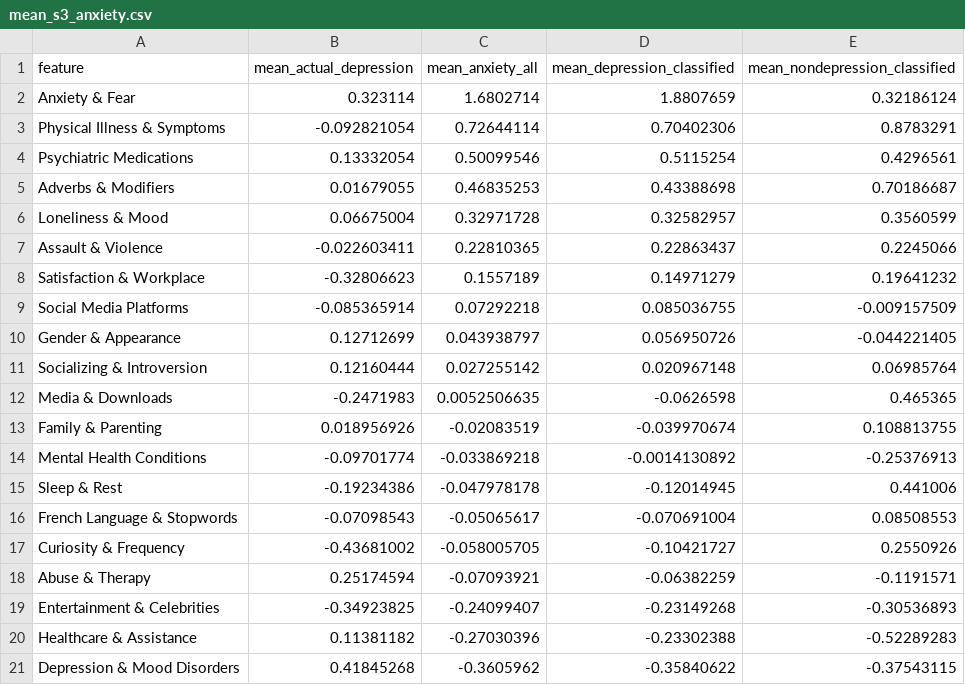
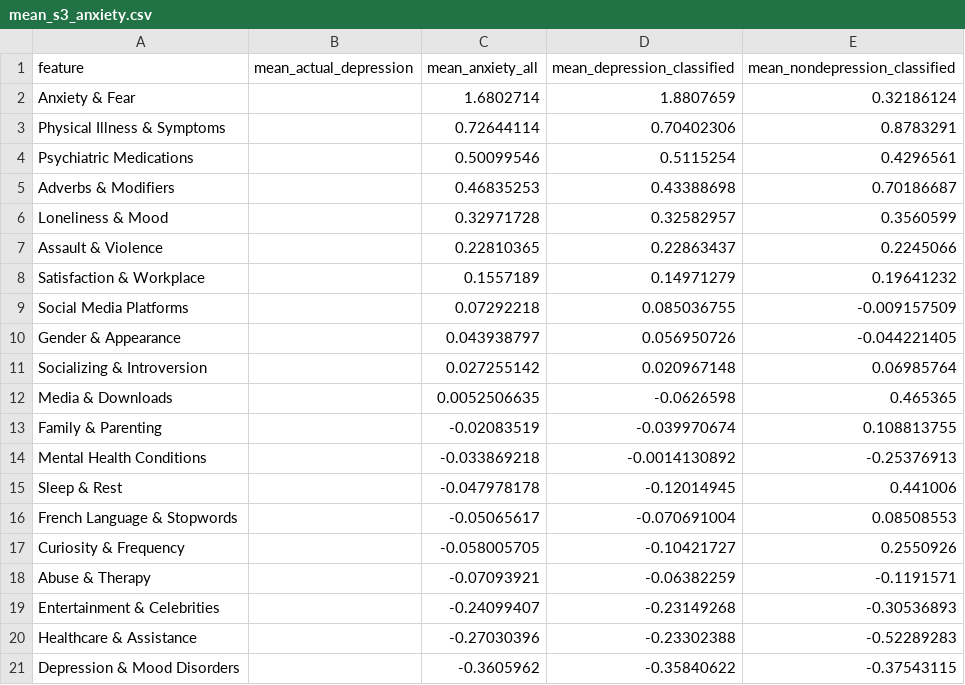
Before and after one commit to sofiascharf/SocCultExam, a CSV file: mean_s3_anxiety.csv, drawn as a sheet.

```diff
--- a/mean_s3_anxiety.csv
+++ b/mean_s3_anxiety.csv
@@ -1,21 +1,21 @@
 feature,mean_actual_depression,mean_anxiety_all,mean_depression_classified,mean_nondepression_classified
-Anxiety & Fear,0.323114,1.6802714,1.8807659,0.32186124
-Physical Illness & Symptoms,-0.092821054,0.72644114,0.70402306,0.8783291
-Psychiatric Medications,0.13332054,0.50099546,0.5115254,0.4296561
-Adverbs & Modifiers,0.01679055,0.46835253,0.43388698,0.70186687
-Loneliness & Mood,0.06675004,0.32971728,0.32582957,0.3560599
-Assault & Violence,-0.022603411,0.22810365,0.22863437,0.2245066
-Satisfaction & Workplace,-0.32806623,0.1557189,0.14971279,0.19641232
-Social Media Platforms,-0.085365914,0.07292218,0.085036755,-0.009157509
-Gender & Appearance,0.12712699,0.043938797,0.056950726,-0.044221405
-Socializing & Introversion,0.12160444,0.027255142,0.020967148,0.06985764
-Media & Downloads,-0.2471983,0.0052506635,-0.0626598,0.465365
-Family & Parenting,0.018956926,-0.02083519,-0.039970674,0.108813755
-Mental Health Conditions,-0.09701774,-0.033869218,-0.0014130892,-0.25376913
-Sleep & Rest,-0.19234386,-0.047978178,-0.12014945,0.441006
-French Language & Stopwords,-0.07098543,-0.05065617,-0.070691004,0.08508553
-Curiosity & Frequency,-0.43681002,-0.058005705,-0.10421727,0.2550926
-Abuse & Therapy,0.25174594,-0.07093921,-0.06382259,-0.1191571
-Entertainment & Celebrities,-0.34923825,-0.24099407,-0.23149268,-0.30536893
-Healthcare & Assistance,0.11381182,-0.27030396,-0.23302388,-0.52289283
-Depression & Mood Disorders,0.41845268,-0.3605962,-0.35840622,-0.37543115
+Anxiety & Fear,,1.6802714,1.8807659,0.32186124
+Physical Illness & Symptoms,,0.72644114,0.70402306,0.8783291
+Psychiatric Medications,,0.50099546,0.5115254,0.4296561
+Adverbs & Modifiers,,0.46835253,0.43388698,0.70186687
+Loneliness & Mood,,0.32971728,0.32582957,0.3560599
+Assault & Violence,,0.22810365,0.22863437,0.2245066
+Satisfaction & Workplace,,0.1557189,0.14971279,0.19641232
+Social Media Platforms,,0.07292218,0.085036755,-0.009157509
+Gender & Appearance,,0.043938797,0.056950726,-0.044221405
+Socializing & Introversion,,0.027255142,0.020967148,0.06985764
+Media & Downloads,,0.0052506635,-0.0626598,0.465365
+Family & Parenting,,-0.02083519,-0.039970674,0.108813755
+Mental Health Conditions,,-0.033869218,-0.0014130892,-0.25376913
+Sleep & Rest,,-0.047978178,-0.12014945,0.441006
+French Language & Stopwords,,-0.05065617,-0.070691004,0.08508553
+Curiosity & Frequency,,-0.058005705,-0.10421727,0.2550926
+Abuse & Therapy,,-0.07093921,-0.06382259,-0.1191571
+Entertainment & Celebrities,,-0.24099407,-0.23149268,-0.30536893
+Healthcare & Assistance,,-0.27030396,-0.23302388,-0.52289283
+Depression & Mood Disorders,,-0.3605962,-0.35840622,-0.37543115
```
Also changed, not shown: 15 other files.
